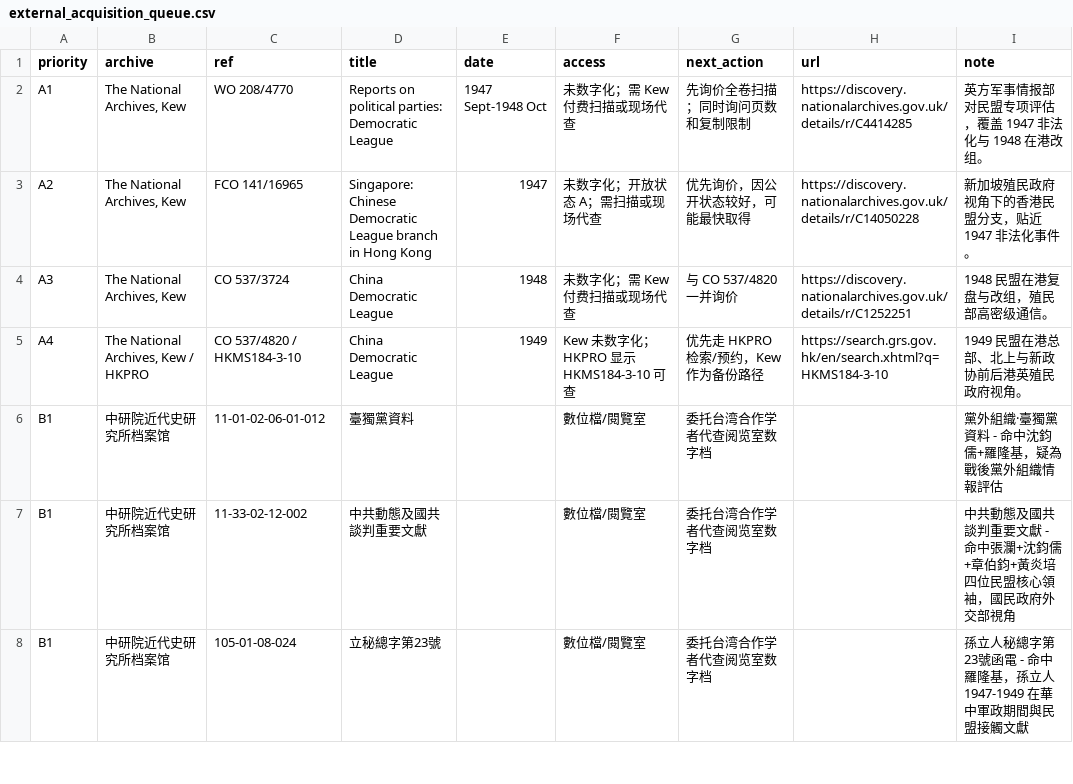
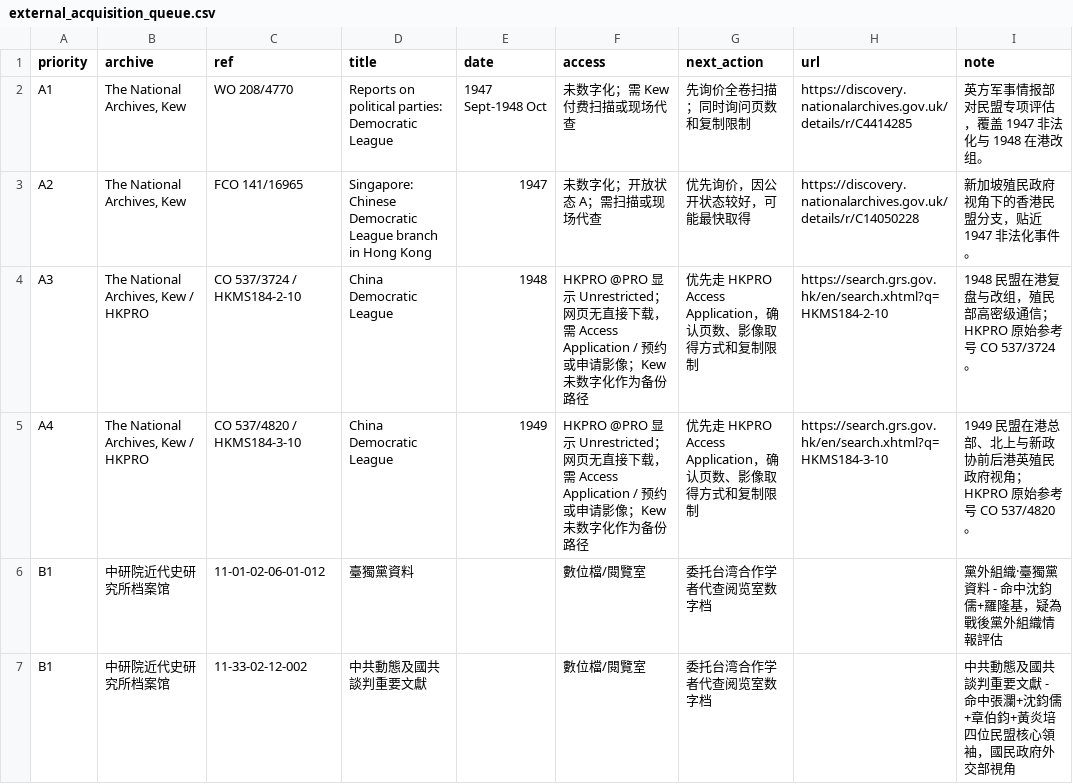
Before and after one commit to minmengxhw-cpu/mingmeng-history-research, a CSV file: data/external_acquisition_queue.csv, drawn as a sheet; only a part is shown; the shorter side is filled out with more unchanged rows.

Commit message:
feat: 完成 NewspaperSG 综述与 HKPRO 探勘

```diff
--- a/data/external_acquisition_queue.csv
+++ b/data/external_acquisition_queue.csv
@@ -3,4 +3,4 @@ A1,"The National Archives, Kew",WO 208/4770,Reports on political parties: Democr
 A2,"The National Archives, Kew",FCO 141/16965,Singapore: Chinese Democratic League branch in Hong Kong,1947,未数字化；开放状态 A；需扫描或现场代查,优先询价，因公开状态较好，可能最快取得,https://discovery.nationalarchives.gov.uk/details/r/C14050228,新加坡殖民政府视角下的香港民盟分支，贴近 1947 非法化事件。
-A3,"The National Archives, Kew",CO 537/3724,China Democratic League,1948,未数字化；需 Kew 付费扫描或现场代查,与 CO 537/4820 一并询价,https://discovery.nationalarchives.gov.uk/details/r/C1252251,1948 民盟在港复盘与改组，殖民部高密级通信。
-A4,"The National Archives, Kew / HKPRO",CO 537/4820 / HKMS184-3-10,China Democratic League,1949,Kew 未数字化；HKPRO 显示 HKMS184-3-10 可查,优先走 HKPRO 检索/预约，Kew 作为备份路径,https://search.grs.gov.hk/en/search.xhtml?q=HKMS184-3-10,1949 民盟在港总部、北上与新政协前后港英殖民政府视角。
+A3,"The National Archives, Kew / HKPRO",CO 537/3724 / HKMS184-2-10,China Democratic League,1948,HKPRO @PRO 显示 Unrestricted；网页无直接下载，需 Access Application / 预约或申请影像；Kew 未数字化作为备份路径,优先走 HKPRO Access Application，确认页数、影像取得方式和复制限制,https://search.grs.gov.hk/en/search.xhtml?q=HKMS184-2-10,1948 民盟在港复盘与改组，殖民部高密级通信；HKPRO 原始参考号 CO 537/3724。
+A4,"The National Archives, Kew / HKPRO",CO 537/4820 / HKMS184-3-10,China Democratic League,1949,HKPRO @PRO 显示 Unrestricted；网页无直接下载，需 Access Application / 预约或申请影像；Kew 未数字化作为备份路径,优先走 HKPRO Access Application，确认页数、影像取得方式和复制限制,https://search.grs.gov.hk/en/search.xhtml?q=HKMS184-3-10,1949 民盟在港总部、北上与新政协前后港英殖民政府视角；HKPRO 原始参考号 CO 537/4820。
 B1,中研院近代史研究所档案馆,11-01-02-06-01-012,臺獨黨資料,,數位檔/閱覽室,委托台湾合作学者代查阅览室数字档,,黨外組織·臺獨黨資料 - 命中沈鈞儒+羅隆基，疑為戰後黨外組織情報評估
```
Also changed, not shown: 39 other files.
